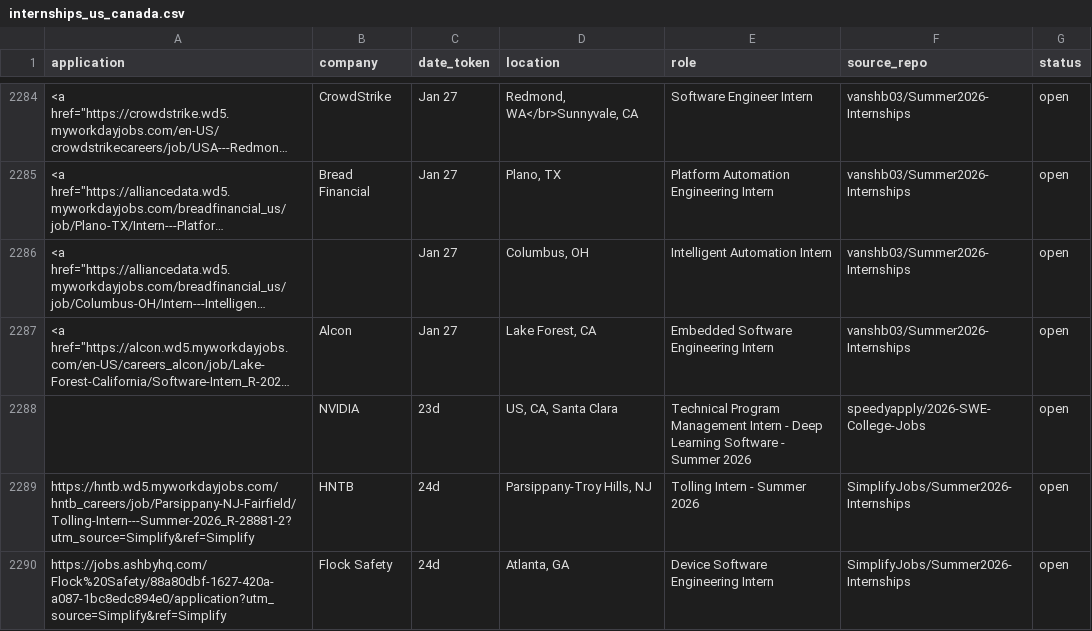
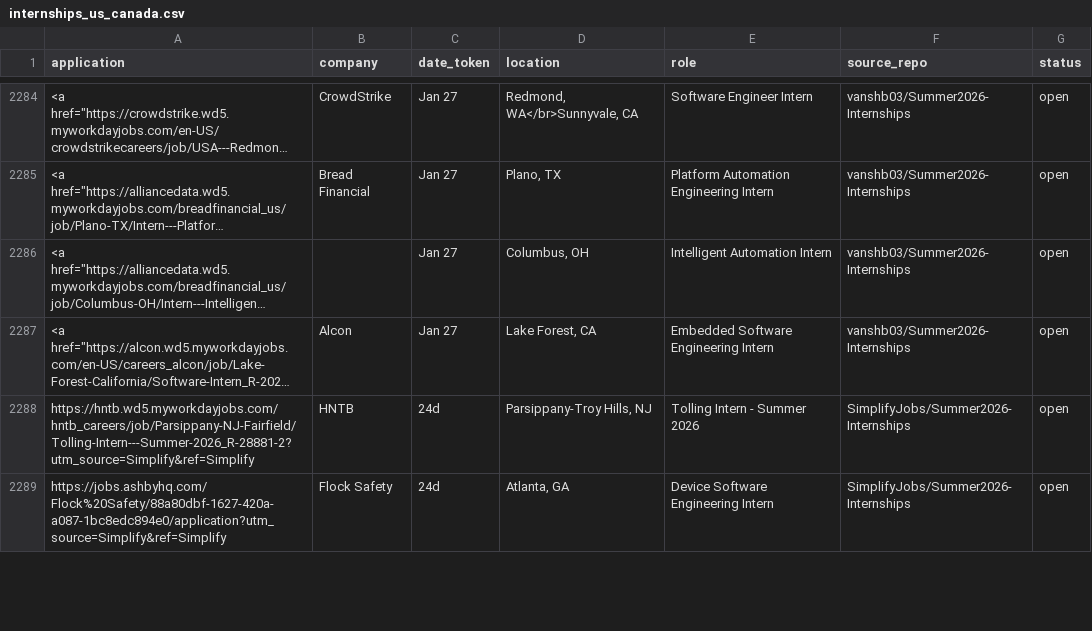
Before and after one commit to vats98754/job-fetcher, a CSV file: internships_us_canada.csv, drawn as a sheet; only a part is shown, gaps mark what is left out; long unchanged cells end in …; removed rows and columns are numbered as before the commit, all else as after; the diff covers the shown part only; the diff names each change by its address in the sheet, - before the commit and + after, or states it on an @@ line.

```diff
--- a/internships_us_canada.csv
+++ b/internships_us_canada.csv
-row 2288:  | NVIDIA | 23d | US, CA, Santa Clara | Technical Program Management Intern - Deep Learning Software - Summer 2026 | speedyapply/2026-SWE-College-Jobs | open
```
Also changed, not shown: 5 added rows, 4 removed rows and 8 edited cells elsewhere in this file.
